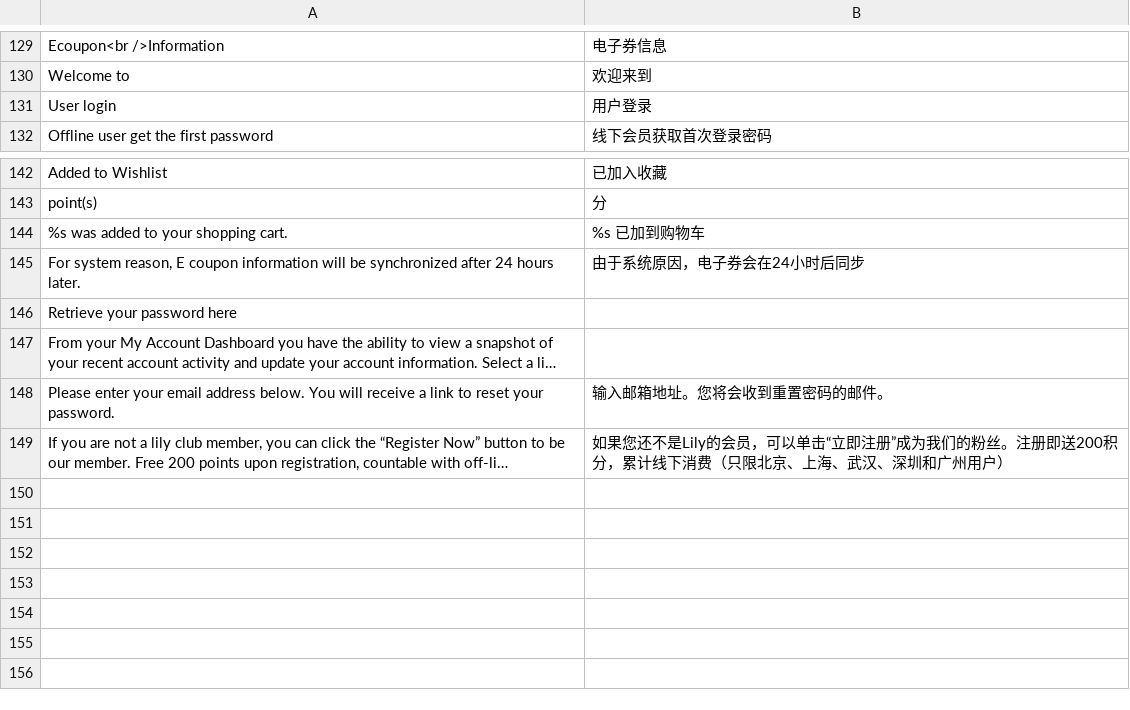
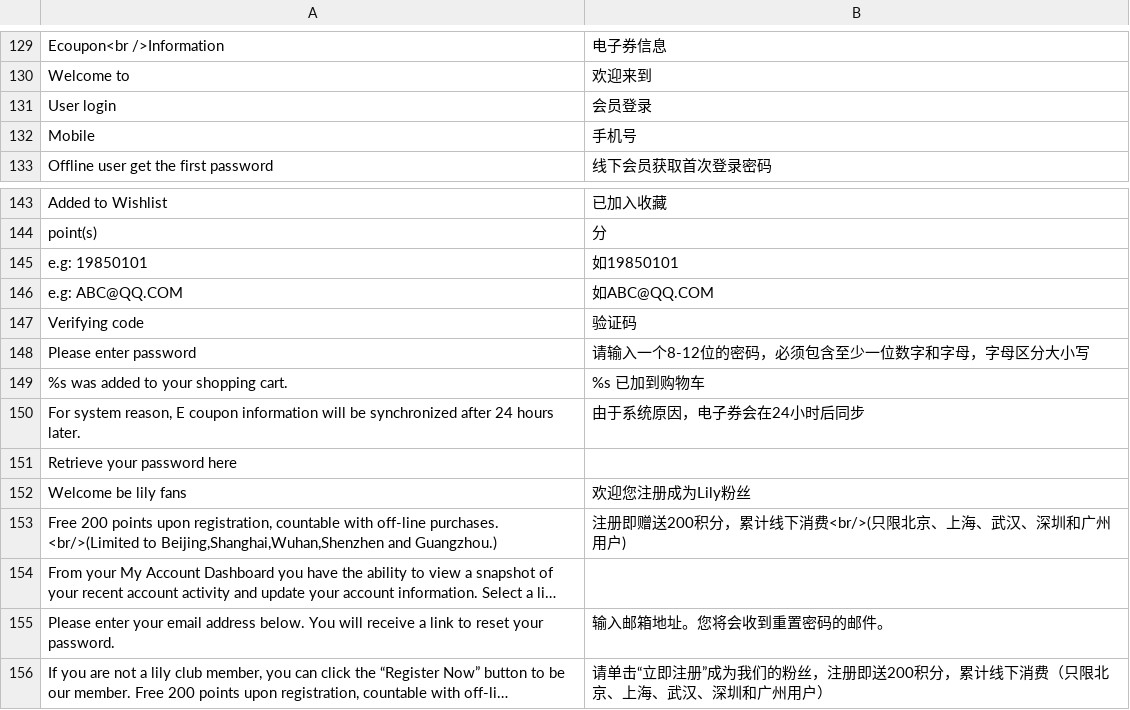
Before and after one commit to jackey/m_app, a CSV file: app/locale/zh_CN/Mage_Cms.csv, drawn as a sheet; only a part is shown, gaps mark what is left out; long unchanged cells end in …; addresses are those after the commit; the diff names each change by its address in the sheet, - before the commit and + after, or states it on an @@ line.

```diff
--- a/app/locale/zh_CN/Mage_Cms.csv
+++ b/app/locale/zh_CN/Mage_Cms.csv
-B131: 用户登录
+B131: 会员登录
+row 132: Mobile | 手机号
+row 145: e.g: 19850101 | 如19850101
+row 146: e.g: ABC@QQ.COM | 如ABC@QQ.COM
+row 147: Verifying code | 验证码
+row 148: Please enter password | 请输入一个8-12位的密码，必须包含至少一位数字和字母，字母区分大小写
+row 152: Welcome be lily fans | 欢迎您注册成为Lily粉丝
+row 153: Free 200 points upon registration, countable with off-line purchases. <br/>(Limited to Beijing,Shanghai,Wuhan,Shenzhen and Guangzhou.) | 注册即赠送200积分，累计线下消费<br/>(只限北京、上海、武汉、深圳和广州用户)
-B156: 如果您还不是Lily的会员，可以单击“立即注册”成为我们的粉丝。注册即送…
+B156: 请单击“立即注册”成为我们的粉丝，注册即送…
```
Also changed, not shown: app/locale/zh_CN/Mage_Page140110.csv, 14 other files.
